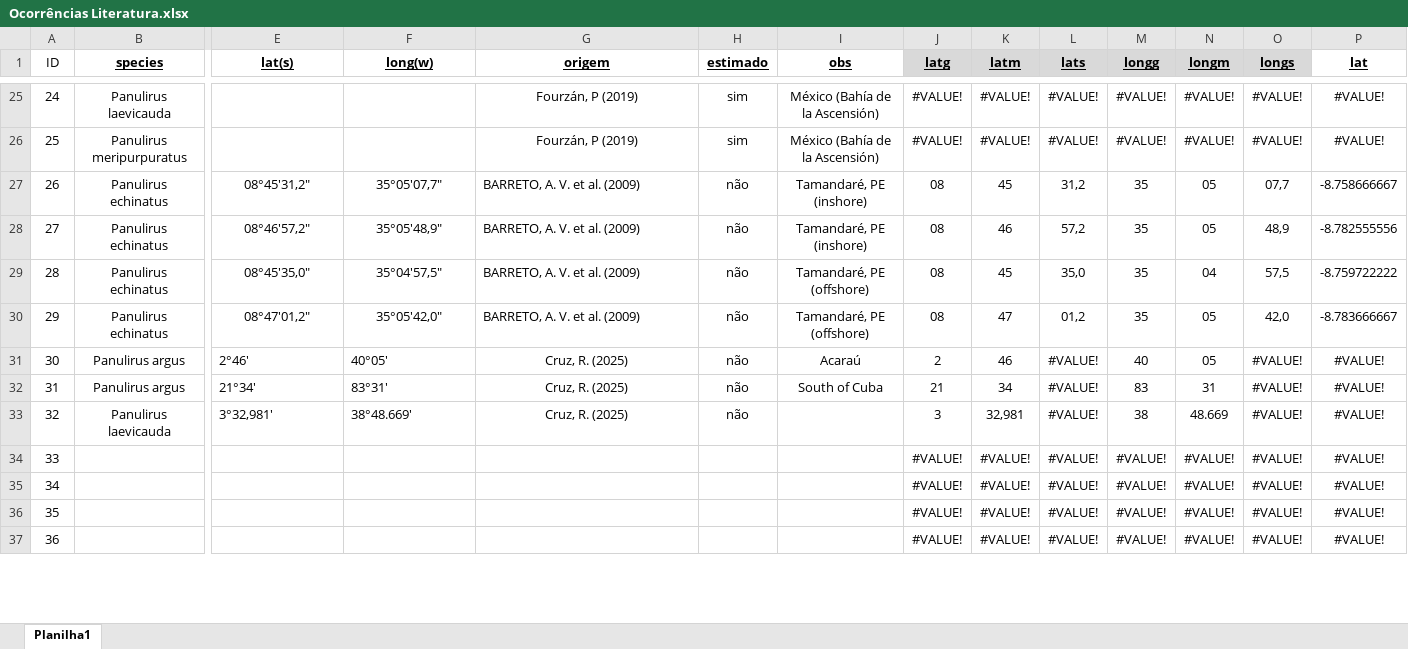
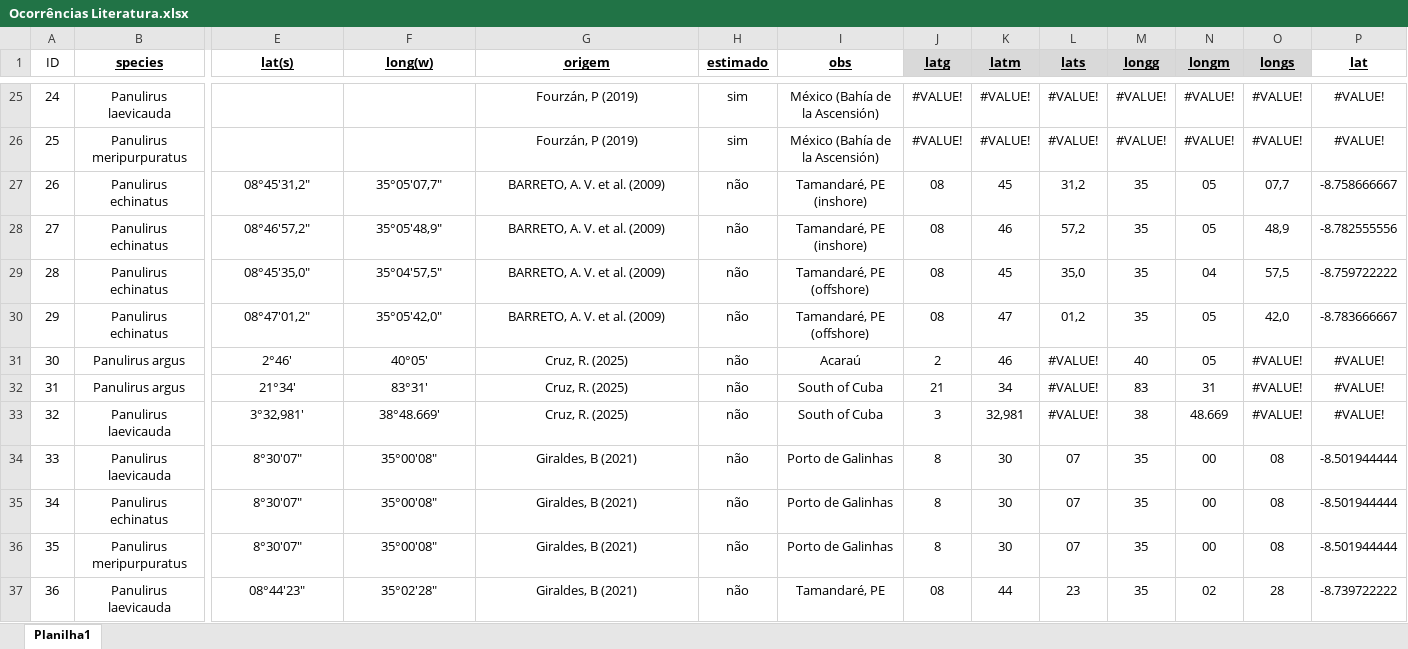
Before and after one commit to matheus9data/analysis-panulirus, an Excel workbook: Ocorrências Literatura.xlsx, sheet Planilha1, drawn as a sheet; only a part is shown, gaps mark what is left out; values as stored, in another font and other column widths than the file's, no borders; the diff covers the shown part only; the diff names each change by its address in the sheet, - before the commit and + after, or states it on an @@ line.

Commit message:
Meripurpuratus finalizado, arquivos echinatus baixados

```diff
--- a/Ocorrências Literatura.xlsx (sheet Planilha1)
+++ b/Ocorrências Literatura.xlsx (sheet Planilha1)
-G27:G30 alignment: left
+G27:G30 alignment: center
-E31:F33 alignment: left
+E31:F33 alignment: center
-I33 (obs): (empty)
+I33 (obs): South of Cuba
-B34 (species): (empty)
+B34 (species): Panulirus laevicauda
-E34:E36 (lat(s)): (empty)
+E34:E36 (lat(s)): 8°30′07″
-F34:F36 (long(w)): (empty)
+F34:F36 (long(w)): 35°00′08″
-G34:G37 (origem): (empty)
+G34:G37 (origem): Giraldes, B (2021)
-H34:H37 (estimado): (empty)
+H34:H37 (estimado): não
-I34:I36 (obs): (empty)
+I34:I36 (obs): Porto de Galinhas
-J34:J36 (latg): #VALUE!
+J34:J36 (latg): 8
-K34:K36 (latm): #VALUE!
+K34:K36 (latm): 30
-L34:L36 (lats): #VALUE!
+L34:L36 (lats): 07
-M34:M37 (longg): #VALUE!
+M34:M37 (longg): 35
-N34:N36 (longm): #VALUE!
+N34:N36 (longm): 00
-O34:O36 (longs): #VALUE!
+O34:O36 (longs): 08
-P34:P36 (lat): #VALUE!
+P34:P36 (lat): -8.501944444
-B35 (species): (empty)
+B35 (species): Panulirus echinatus
-B36 (species): (empty)
+B36 (species): Panulirus meripurpuratus
-B37 (species): (empty)
+B37 (species): Panulirus laevicauda
-E37 (lat(s)): (empty)
+E37 (lat(s)): 08°44′23″
-F37 (long(w)): (empty)
+F37 (long(w)): 35°02′28″
-I37 (obs): (empty)
+I37 (obs): Tamandaré, PE
-J37 (latg): #VALUE!
+J37 (latg): 08
-K37 (latm): #VALUE!
+K37 (latm): 44
-L37 (lats): #VALUE!
+L37 (lats): 23
-N37 (longm): #VALUE!
+N37 (longm): 02
-O37 (longs): #VALUE!
+O37 (longs): 28
-P37 (lat): #VALUE!
+P37 (lat): -8.739722222
```
Also changed, not shown: 230 edited cells elsewhere in this sheet, 28 other files.
